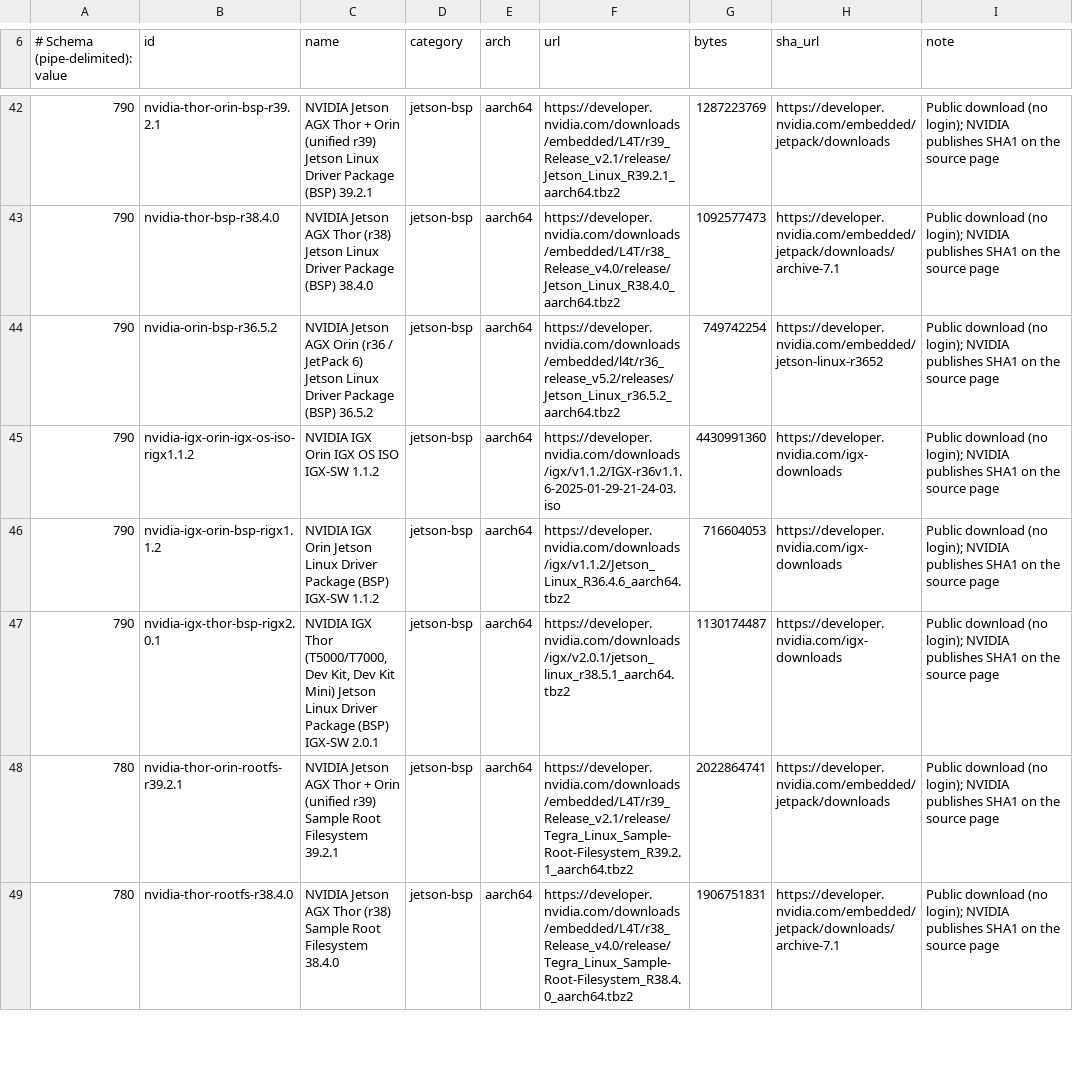
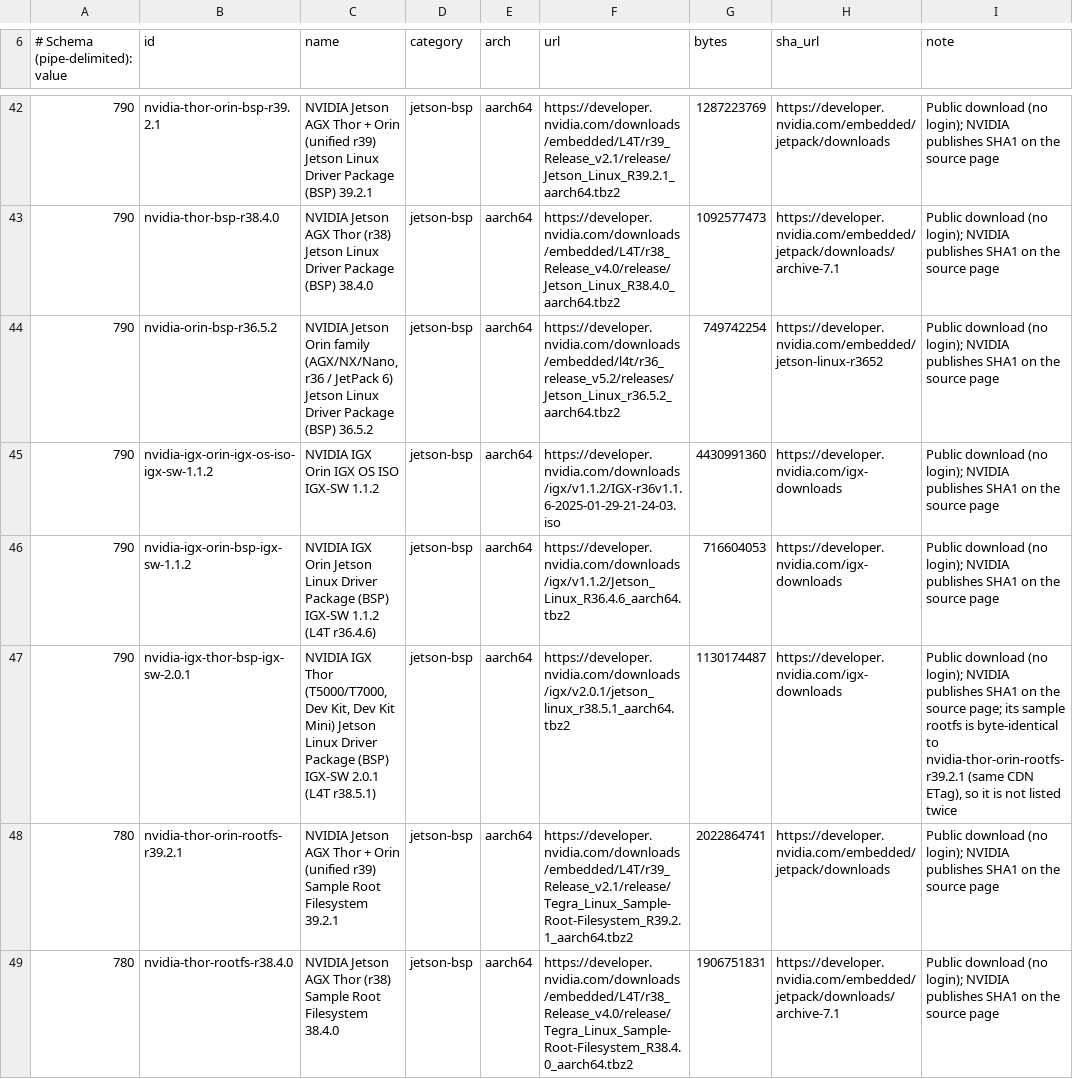
Before and after one commit to mvalancy/val-ark, a TSV file: data/installers.tsv, drawn as a sheet; only a part is shown, gaps mark what is left out; the diff covers the shown part only.

```diff
--- a/data/installers.tsv
+++ b/data/installers.tsv
@@ -43,6 +43,6 @@
 790|nvidia-thor-bsp-r38.4.0|NVIDIA Jetson AGX Thor (r38) Jetson Linux Driver Package (BSP) 38.4.0|jetson-bsp|aarch64|https://developer.nvidia.com/downloads/embedded/L4T/r38_Release_v4.0/release/Jetson_Linux_R38.4.0_aarch64.tbz2|1092577473|https://developer.nvidia.com/embedded/jetpack/downloads/archive-7.1|Public download (no login); NVIDIA publishes SHA1 on the source page
-790|nvidia-orin-bsp-r36.5.2|NVIDIA Jetson AGX Orin (r36 / JetPack 6) Jetson Linux Driver Package (BSP) 36.5.2|jetson-bsp|aarch64|https://developer.nvidia.com/downloads/embedded/l4t/r36_release_v5.2/releases/Jetson_Linux_r36.5.2_aarch64.tbz2|749742254|https://developer.nvidia.com/embedded/jetson-linux-r3652|Public download (no login); NVIDIA publishes SHA1 on the source page
-790|nvidia-igx-orin-igx-os-iso-rigx1.1.2|NVIDIA IGX Orin IGX OS ISO IGX-SW 1.1.2|jetson-bsp|aarch64|https://developer.nvidia.com/downloads/igx/v1.1.2/IGX-r36v1.1.6-2025-01-29-21-24-03.iso|4430991360|https://developer.nvidia.com/igx-downloads|Public download (no login); NVIDIA publishes SHA1 on the source page
-790|nvidia-igx-orin-bsp-rigx1.1.2|NVIDIA IGX Orin Jetson Linux Driver Package (BSP) IGX-SW 1.1.2|jetson-bsp|aarch64|https://developer.nvidia.com/downloads/igx/v1.1.2/Jetson_Linux_R36.4.6_aarch64.tbz2|716604053|https://developer.nvidia.com/igx-downloads|Public download (no login); NVIDIA publishes SHA1 on the source page
-790|nvidia-igx-thor-bsp-rigx2.0.1|NVIDIA IGX Thor (T5000/T7000, Dev Kit, Dev Kit Mini) Jetson Linux Driver Package (BSP) IGX-SW 2.0.1|jetson-bsp|aarch64|https://developer.nvidia.com/downloads/igx/v2.0.1/jetson_linux_r38.5.1_aarch64.tbz2|1130174487|https://developer.nvidia.com/igx-downloads|Public download (no login); NVIDIA publishes SHA1 on the source page
+790|nvidia-orin-bsp-r36.5.2|NVIDIA Jetson Orin family (AGX/NX/Nano, r36 / JetPack 6) Jetson Linux Driver Package (BSP) 36.5.2|jetson-bsp|aarch64|https://developer.nvidia.com/downloads/embedded/l4t/r36_release_v5.2/releases/Jetson_Linux_r36.5.2_aarch64.tbz2|749742254|https://developer.nvidia.com/embedded/jetson-linux-r3652|Public download (no login); NVIDIA publishes SHA1 on the source page
+790|nvidia-igx-orin-igx-os-iso-igx-sw-1.1.2|NVIDIA IGX Orin IGX OS ISO IGX-SW 1.1.2|jetson-bsp|aarch64|https://developer.nvidia.com/downloads/igx/v1.1.2/IGX-r36v1.1.6-2025-01-29-21-24-03.iso|4430991360|https://developer.nvidia.com/igx-downloads|Public download (no login); NVIDIA publishes SHA1 on the source page
+790|nvidia-igx-orin-bsp-igx-sw-1.1.2|NVIDIA IGX Orin Jetson Linux Driver Package (BSP) IGX-SW 1.1.2 (L4T r36.4.6)|jetson-bsp|aarch64|https://developer.nvidia.com/downloads/igx/v1.1.2/Jetson_Linux_R36.4.6_aarch64.tbz2|716604053|https://developer.nvidia.com/igx-downloads|Public download (no login); NVIDIA publishes SHA1 on the source page
+790|nvidia-igx-thor-bsp-igx-sw-2.0.1|NVIDIA IGX Thor (T5000/T7000, Dev Kit, Dev Kit Mini) Jetson Linux Driver Package (BSP) IGX-SW 2.0.1 (L4T r38.5.1)|jetson-bsp|aarch64|https://developer.nvidia.com/downloads/igx/v2.0.1/jetson_linux_r38.5.1_aarch64.tbz2|1130174487|https://developer.nvidia.com/igx-downloads|Public download (no login); NVIDIA publishes SHA1 on the source page; its sample rootfs is byte-identical to nvidia-thor-orin-rootfs-r39.2.1 (same CDN ETag), so it is not listed twice
 780|nvidia-thor-orin-rootfs-r39.2.1|NVIDIA Jetson AGX Thor + Orin (unified r39) Sample Root Filesystem 39.2.1|jetson-bsp|aarch64|https://developer.nvidia.com/downloads/embedded/L4T/r39_Release_v2.1/release/Tegra_Linux_Sample-Root-Filesystem_R39.2.1_aarch64.tbz2|2022864741|https://developer.nvidia.com/embedded/jetpack/downloads|Public download (no login); NVIDIA publishes SHA1 on the source page
```
Also changed, not shown: 1 removed row and 6 edited cells elsewhere in this file, 1 other file.
